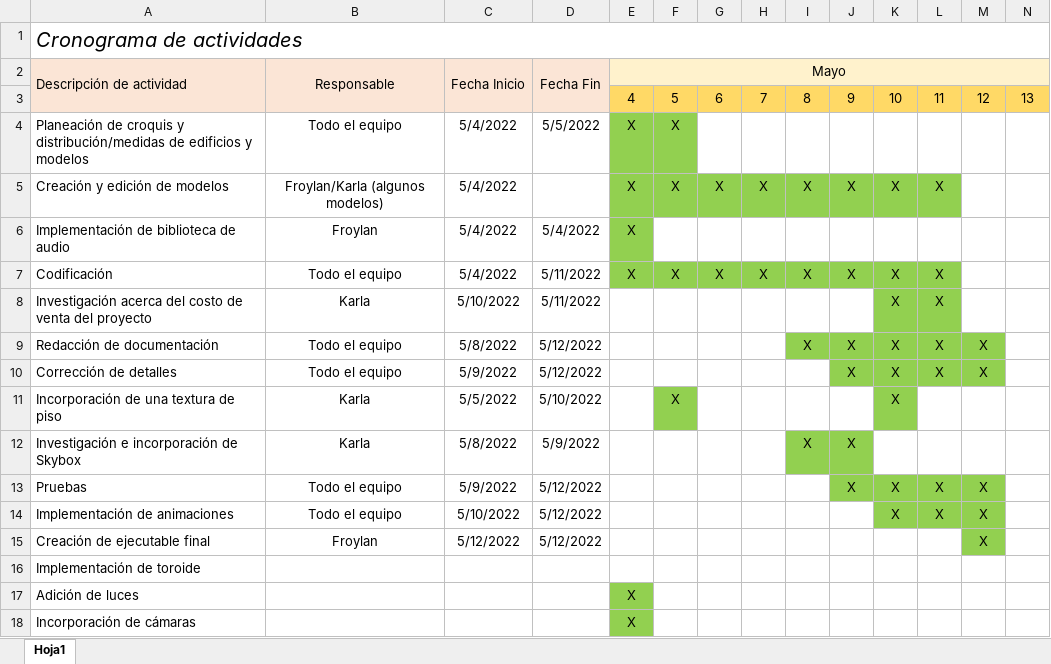
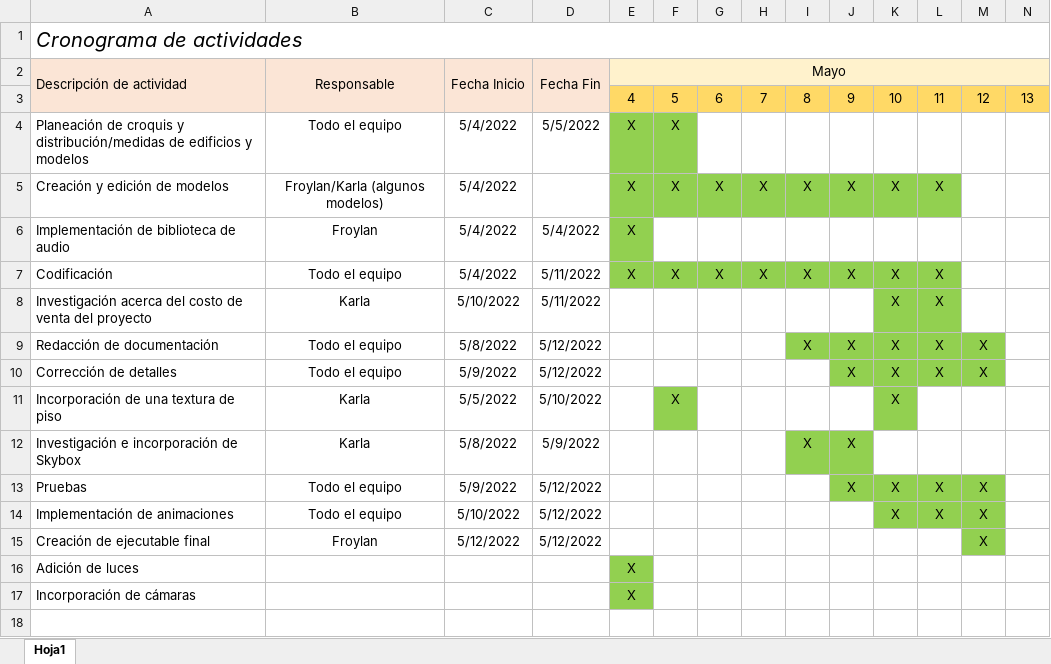
Before and after one commit to suadero99/ProyectoCG, an Excel workbook: Documentación/cronograma.xlsx, sheet Hoja1, drawn as a sheet; only a part is shown; values as stored, in another font and other column widths than the file's, no borders; rows hold the shown columns only; the diff names each change by its address in the sheet, - before the commit and + after, or states it on an @@ line.

Commit message:
Añadidas cosas

```diff
--- a/Documentación/cronograma.xlsx (sheet Hoja1)
+++ b/Documentación/cronograma.xlsx (sheet Hoja1)
-row 16: Implementación de toroide
```
